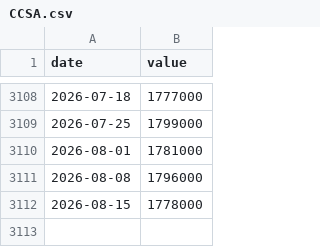
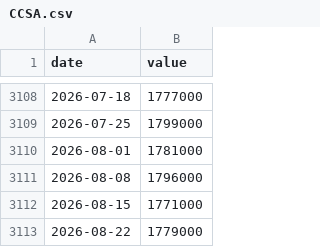
Before and after one commit to farraf-cpu/faractionradar, a CSV file: data/raw/CCSA.csv, drawn as a sheet; only a part is shown, gaps mark what is left out.

```diff
--- a/data/raw/CCSA.csv
+++ b/data/raw/CCSA.csv
@@ -3111,2 +3111,3 @@ date,value
 2026-08-08,1796000
-2026-08-15,1778000
+2026-08-15,1771000
+2026-08-22,1779000
```
Also changed, not shown: data/processed/features.csv, data/raw/IC4WSA.csv, 2 other files.
